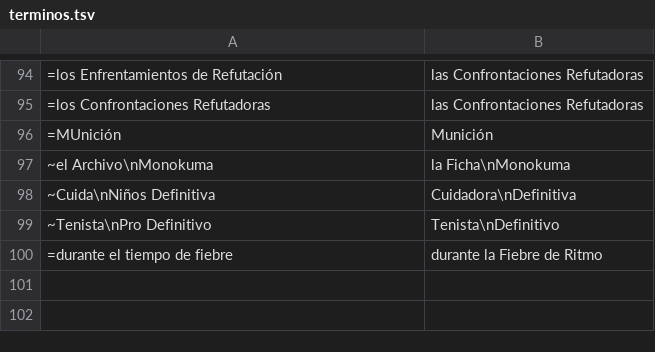
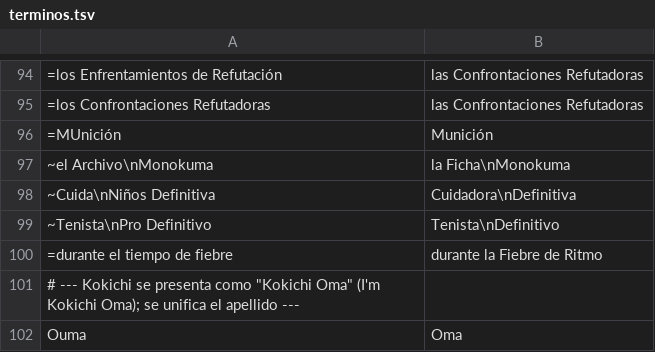
Before and after one commit to bmvargas-751/killer-harmony, a TSV file: tools/correcciones/terminos.tsv, drawn as a sheet; only a part is shown, gaps mark what is left out; the diff names each change by its address in the sheet, - before the commit and + after, or states it on an @@ line.

```diff
--- a/tools/correcciones/terminos.tsv
+++ b/tools/correcciones/terminos.tsv
+row 101: # --- Kokichi se presenta como "Kokichi Oma" (I'm Kokichi Oma); se unifica el apellido ---
+row 102: Ouma | Oma
```
Also changed, not shown: 3 other files.
